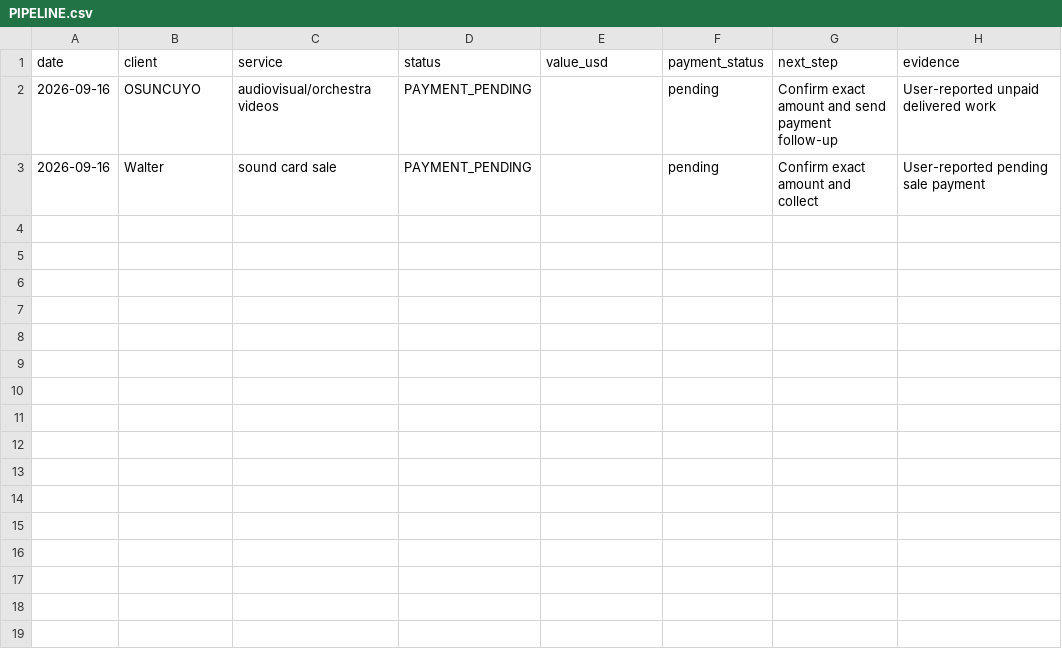
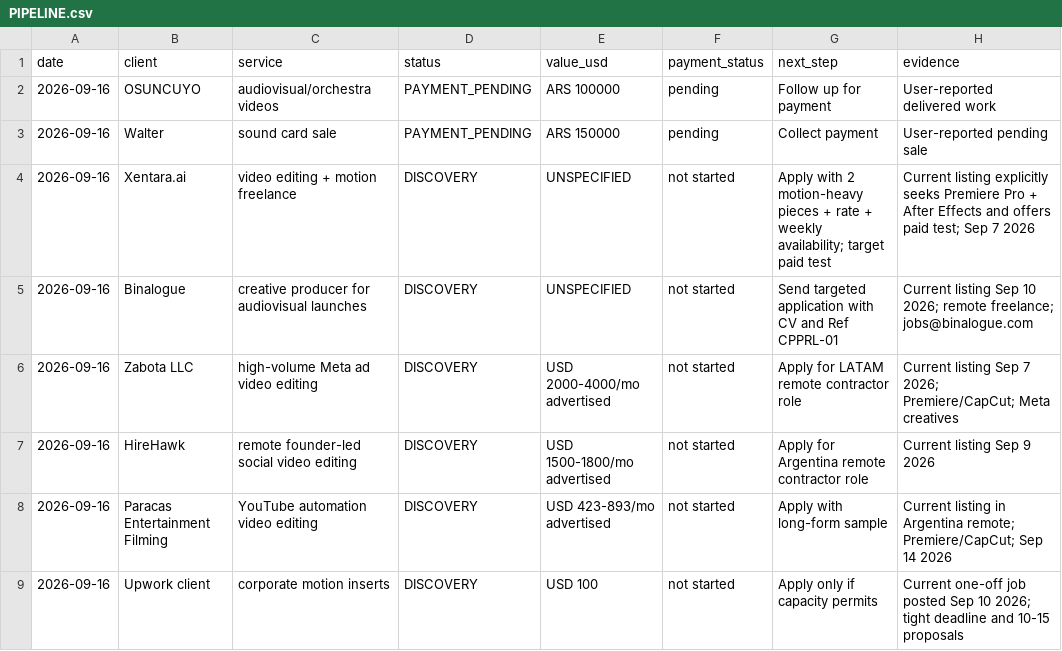
Before and after one commit to lucadavidcastro/portfolio, a CSV file: UNICO/PIPELINE.csv, drawn as a sheet.

Commit message:
Seed UNICO pipeline with live September opportunities

```diff
--- a/UNICO/PIPELINE.csv
+++ b/UNICO/PIPELINE.csv
@@ -1,3 +1,9 @@
 date,client,service,status,value_usd,payment_status,next_step,evidence
-2026-09-16,OSUNCUYO,audiovisual/orchestra videos,PAYMENT_PENDING,,pending,Confirm exact amount and send payment follow-up,User-reported unpaid delivered work
-2026-09-16,Walter,sound card sale,PAYMENT_PENDING,,pending,Confirm exact amount and collect,User-reported pending sale payment
+2026-09-16,OSUNCUYO,audiovisual/orchestra videos,PAYMENT_PENDING,ARS 100000,pending,Follow up for payment,User-reported delivered work
+2026-09-16,Walter,sound card sale,PAYMENT_PENDING,ARS 150000,pending,Collect payment,User-reported pending sale
+2026-09-16,Xentara.ai,video editing + motion freelance,DISCOVERY,UNSPECIFIED,not started,Apply with 2 motion-heavy pieces + rate + weekly availability; target paid test,Current listing explicitly seeks Premiere Pro + After Effects and offers paid test; Sep 7 2026
+2026-09-16,Binalogue,creative producer for audiovisual launches,DISCOVERY,UNSPECIFIED,not started,Send targeted application with CV and Ref CPPRL-01,Current listing Sep 10 2026; remote freelance; jobs@binalogue.com
+2026-09-16,Zabota LLC,high-volume Meta ad video editing,DISCOVERY,USD 2000-4000/mo advertised,not started,Apply for LATAM remote contractor role,Current listing Sep 7 2026; Premiere/CapCut; Meta creatives
+2026-09-16,HireHawk,remote founder-led social video editing,DISCOVERY,USD 1500-1800/mo advertised,not started,Apply for Argentina remote contractor role,Current listing Sep 9 2026
+2026-09-16,Paracas Entertainment Filming,YouTube automation video editing,DISCOVERY,USD 423-893/mo advertised,not started,Apply with long-form sample,Current listing in Argentina remote; Premiere/CapCut; Sep 14 2026
+2026-09-16,Upwork client,corporate motion inserts,DISCOVERY,USD 100,not started,Apply only if capacity permits,Current one-off job posted Sep 10 2026; tight deadline and 10-15 proposals
```
